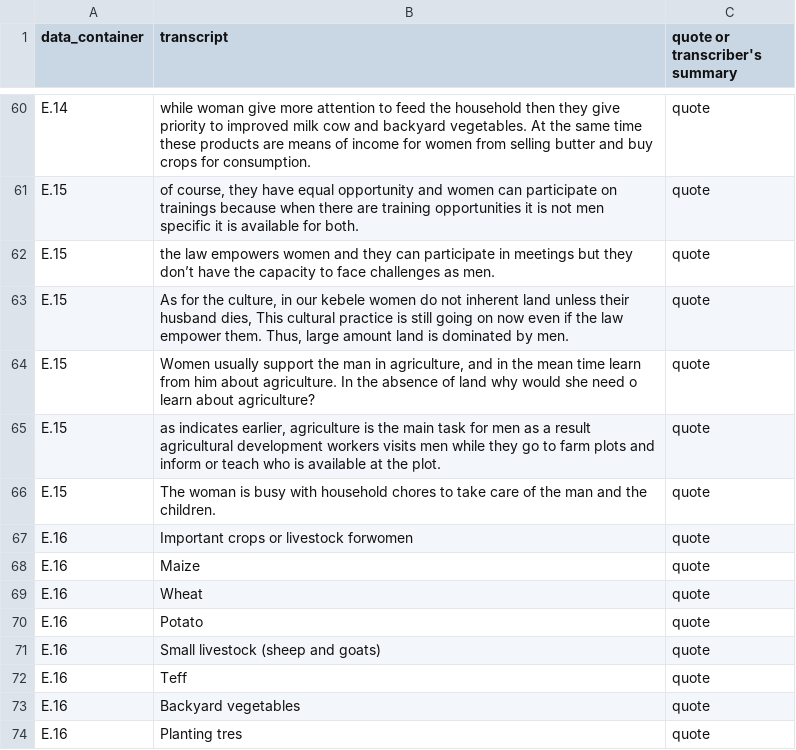
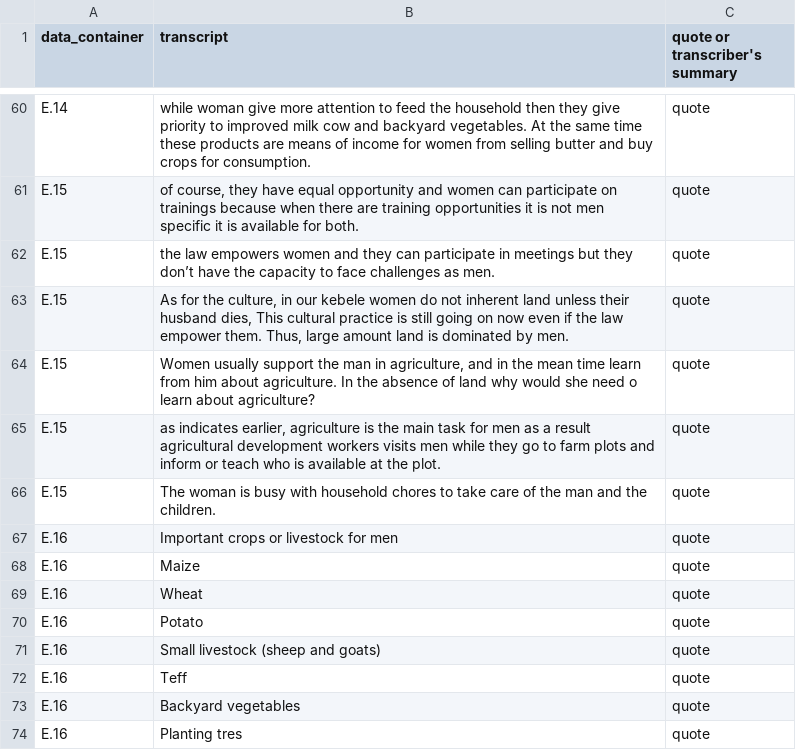
Before and after one commit to ElsLecoutere/Gendered-Dreams-and-Realities-GENNOVATE-ML, a CSV file: TRANSCRIPT_ET1_ET1E_M.csv, drawn as a sheet; only a part is shown, gaps mark what is left out.

Commit message:
Update TRANSCRIPT_ET1_ET1E_M.csv

```diff
--- a/TRANSCRIPT_ET1_ET1E_M.csv
+++ b/TRANSCRIPT_ET1_ET1E_M.csv
@@ -66,3 +66,3 @@ E.15,"as indicates earlier, agriculture is the main task for men as a result agr
 E.15,The woman is busy with household chores to take care of the man and the children. ,quote
-E.16,Important crops or livestock forwomen,quote
+E.16,Important crops or livestock for men,quote
 E.16,Maize,quote
```
